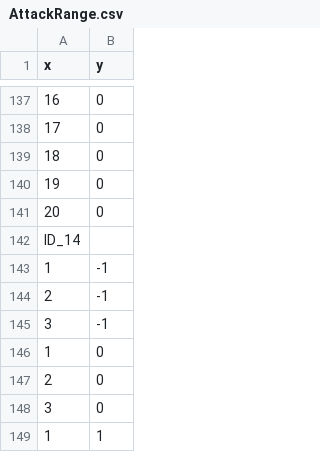
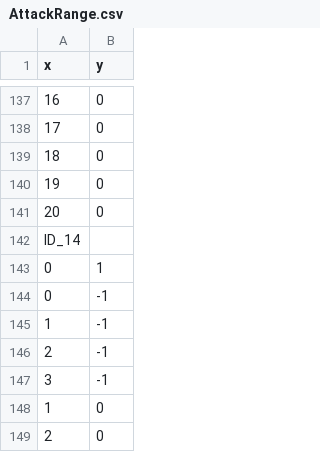
Before and after one commit to SeongU01/GA_6th_2Q_Project, a CSV file: Client/Resources/Data/Card/AttackRange.csv, drawn as a sheet; only a part is shown, gaps mark what is left out; the shorter side is filled out with more unchanged rows; the diff names each change by its address in the sheet, - before the commit and + after, or states it on an @@ line.

```diff
--- a/Client/Resources/Data/Card/AttackRange.csv
+++ b/Client/Resources/Data/Card/AttackRange.csv
+row 143: 0 | 1
+row 144: 0 | -1
```
Also changed, not shown: Client/Resources/Data/Card/ActionData.csv, Client/Resources/Data/Card/Card.csv, 52 other files.
